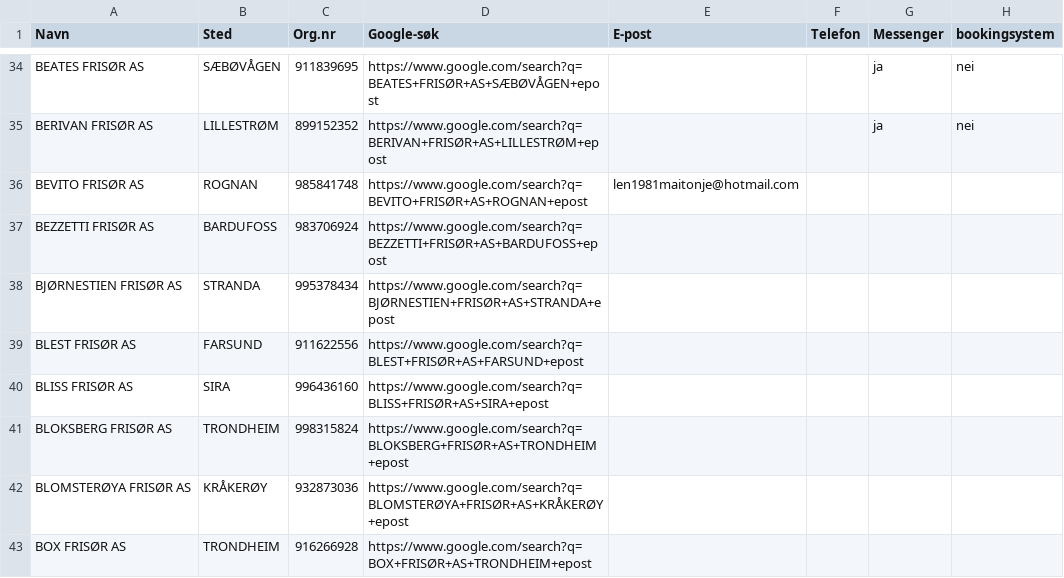
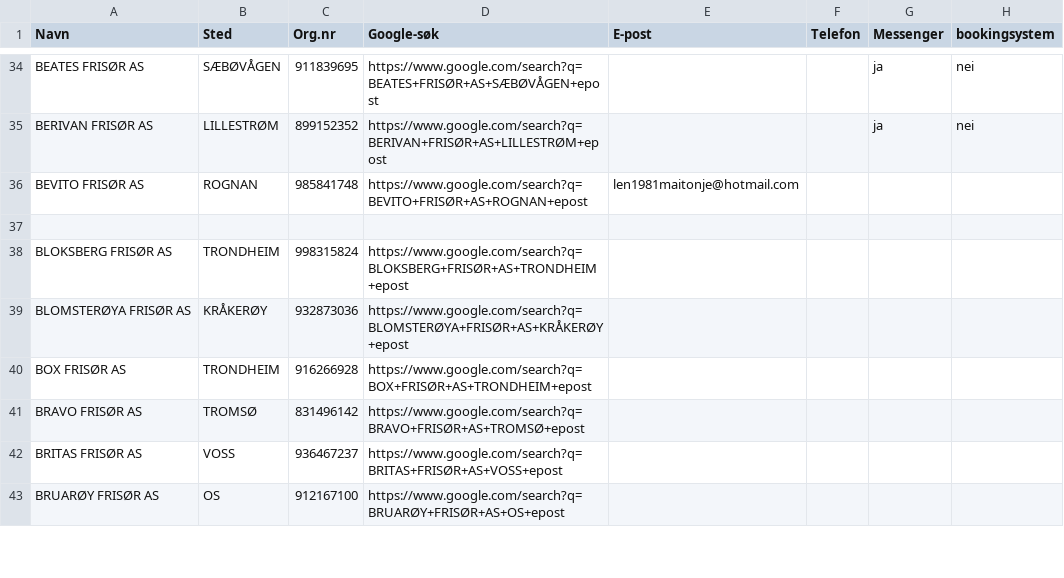
Before and after one commit to ArviFlaggstang/openclaw-workspace, a CSV file: scraper/frisor/data/filtered/as_frisorer_top100_sok.csv, drawn as a sheet; only a part is shown, gaps mark what is left out; the shorter side is filled out with more unchanged rows.

Commit message:
Update as_frisorer_top100_sok.csv

```diff
--- a/scraper/frisor/data/filtered/as_frisorer_top100_sok.csv
+++ b/scraper/frisor/data/filtered/as_frisorer_top100_sok.csv
@@ -36,6 +36,3 @@ BERIVAN FRISØR AS,LILLESTRØM,899152352,https://www.google.com/search?q=BERIVAN
 BEVITO FRISØR AS,ROGNAN,985841748,https://www.google.com/search?q=BEVITO+FRISØR+AS+ROGNAN+epost,len1981maitonje@hotmail.com,,,
-BEZZETTI FRISØR AS,BARDUFOSS,983706924,https://www.google.com/search?q=BEZZETTI+FRISØR+AS+BARDUFOSS+epost,,,,
-BJØRNESTIEN FRISØR AS,STRANDA,995378434,https://www.google.com/search?q=BJØRNESTIEN+FRISØR+AS+STRANDA+epost,,,,
-BLEST FRISØR AS,FARSUND,911622556,https://www.google.com/search?q=BLEST+FRISØR+AS+FARSUND+epost,,,,
-BLISS FRISØR AS,SIRA,996436160,https://www.google.com/search?q=BLISS+FRISØR+AS+SIRA+epost,,,,
+
 BLOKSBERG FRISØR AS,TRONDHEIM,998315824,https://www.google.com/search?q=BLOKSBERG+FRISØR+AS+TRONDHEIM+epost,,,,
```
